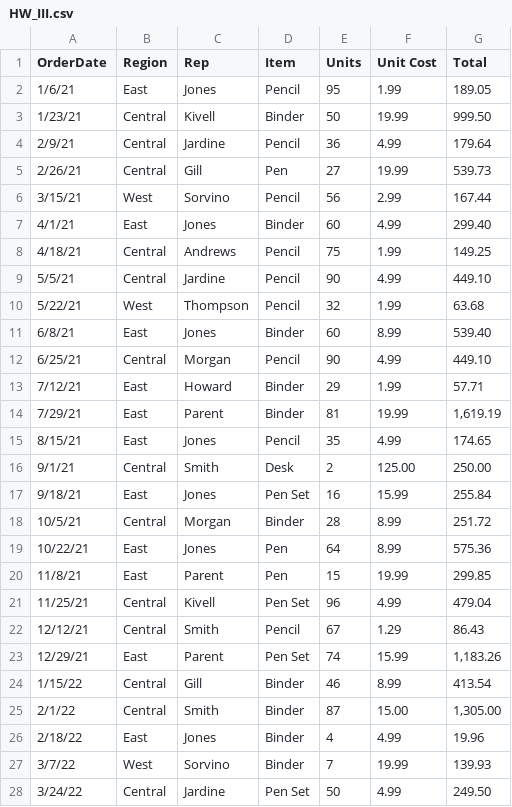
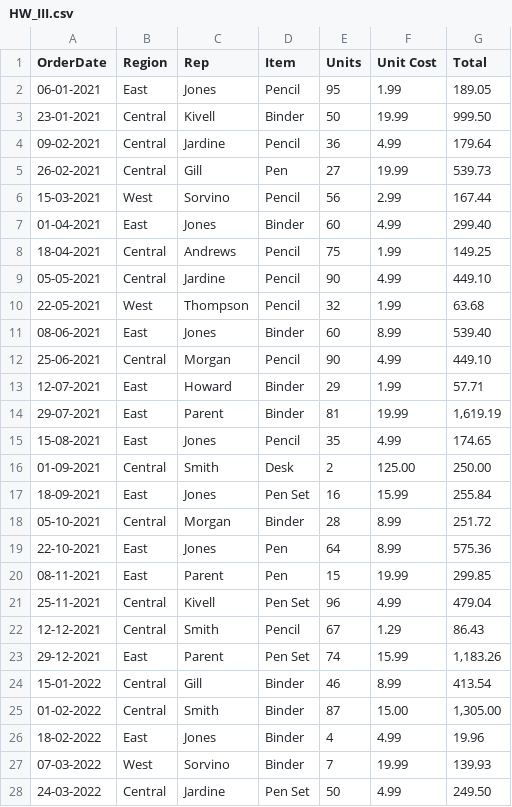
Before and after one commit to madhur34/Assignment_3, a CSV file: HW_III.csv, drawn as a sheet; only a part is shown; the diff covers the shown part only.

Commit message:
Add files via upload

```diff
--- a/HW_III.csv
+++ b/HW_III.csv
@@ -1,28 +1,28 @@
 OrderDate,Region,Rep,Item,Units,Unit Cost,Total
-1/6/21,East,Jones,Pencil,95,1.99 ,189.05
-1/23/21,Central,Kivell,Binder,50,19.99 ,999.50
-2/9/21,Central,Jardine,Pencil,36,4.99 ,179.64
-2/26/21,Central,Gill,Pen,27,19.99 ,539.73
-3/15/21,West,Sorvino,Pencil,56,2.99 ,167.44
-4/1/21,East,Jones,Binder,60,4.99 ,299.40
-4/18/21,Central,Andrews,Pencil,75,1.99 ,149.25
-5/5/21,Central,Jardine,Pencil,90,4.99 ,449.10
-5/22/21,West,Thompson,Pencil,32,1.99 ,63.68
-6/8/21,East,Jones,Binder,60,8.99 ,539.40
-6/25/21,Central,Morgan,Pencil,90,4.99 ,449.10
-7/12/21,East,Howard,Binder,29,1.99 ,57.71
-7/29/21,East,Parent,Binder,81,19.99 ,"1,619.19 "
-8/15/21,East,Jones,Pencil,35,4.99 ,174.65
-9/1/21,Central,Smith,Desk,2,125.00 ,250.00
-9/18/21,East,Jones,Pen Set,16,15.99 ,255.84
-10/5/21,Central,Morgan,Binder,28,8.99 ,251.72
-10/22/21,East,Jones,Pen,64,8.99 ,575.36
-11/8/21,East,Parent,Pen,15,19.99 ,299.85
-11/25/21,Central,Kivell,Pen Set,96,4.99 ,479.04
-12/12/21,Central,Smith,Pencil,67,1.29 ,86.43
-12/29/21,East,Parent,Pen Set,74,15.99 ,"1,183.26 "
-1/15/22,Central,Gill,Binder,46,8.99 ,413.54
-2/1/22,Central,Smith,Binder,87,15.00 ,"1,305.00 "
-2/18/22,East,Jones,Binder,4,4.99 ,19.96
-3/7/22,West,Sorvino,Binder,7,19.99 ,139.93
-3/24/22,Central,Jardine,Pen Set,50,4.99 ,249.50
+06-01-2021,East,Jones,Pencil,95, 1.99 , 189.05
+23-01-2021,Central,Kivell,Binder,50, 19.99 , 999.50
+09-02-2021,Central,Jardine,Pencil,36, 4.99 , 179.64
+26-02-2021,Central,Gill,Pen,27, 19.99 , 539.73
+15-03-2021,West,Sorvino,Pencil,56, 2.99 , 167.44
+01-04-2021,East,Jones,Binder,60, 4.99 , 299.40
+18-04-2021,Central,Andrews,Pencil,75, 1.99 , 149.25
+05-05-2021,Central,Jardine,Pencil,90, 4.99 , 449.10
+22-05-2021,West,Thompson,Pencil,32, 1.99 , 63.68
+08-06-2021,East,Jones,Binder,60, 8.99 , 539.40
+25-06-2021,Central,Morgan,Pencil,90, 4.99 , 449.10
+12-07-2021,East,Howard,Binder,29, 1.99 , 57.71
+29-07-2021,East,Parent,Binder,81, 19.99 ," 1,619.19 "
+15-08-2021,East,Jones,Pencil,35, 4.99 , 174.65
+01-09-2021,Central,Smith,Desk,2, 125.00 , 250.00
+18-09-2021,East,Jones,Pen Set,16, 15.99 , 255.84
+05-10-2021,Central,Morgan,Binder,28, 8.99 , 251.72
+22-10-2021,East,Jones,Pen,64, 8.99 , 575.36
+08-11-2021,East,Parent,Pen,15, 19.99 , 299.85
+25-11-2021,Central,Kivell,Pen Set,96, 4.99 , 479.04
+12-12-2021,Central,Smith,Pencil,67, 1.29 , 86.43
+29-12-2021,East,Parent,Pen Set,74, 15.99 ," 1,183.26 "
+15-01-2022,Central,Gill,Binder,46, 8.99 , 413.54
+01-02-2022,Central,Smith,Binder,87, 15.00 ," 1,305.00 "
+18-02-2022,East,Jones,Binder,4, 4.99 , 19.96
+07-03-2022,West,Sorvino,Binder,7, 19.99 , 139.93
+24-03-2022,Central,Jardine,Pen Set,50, 4.99 , 249.50
```
Also changed, not shown: 16 edited cells elsewhere in this file.
